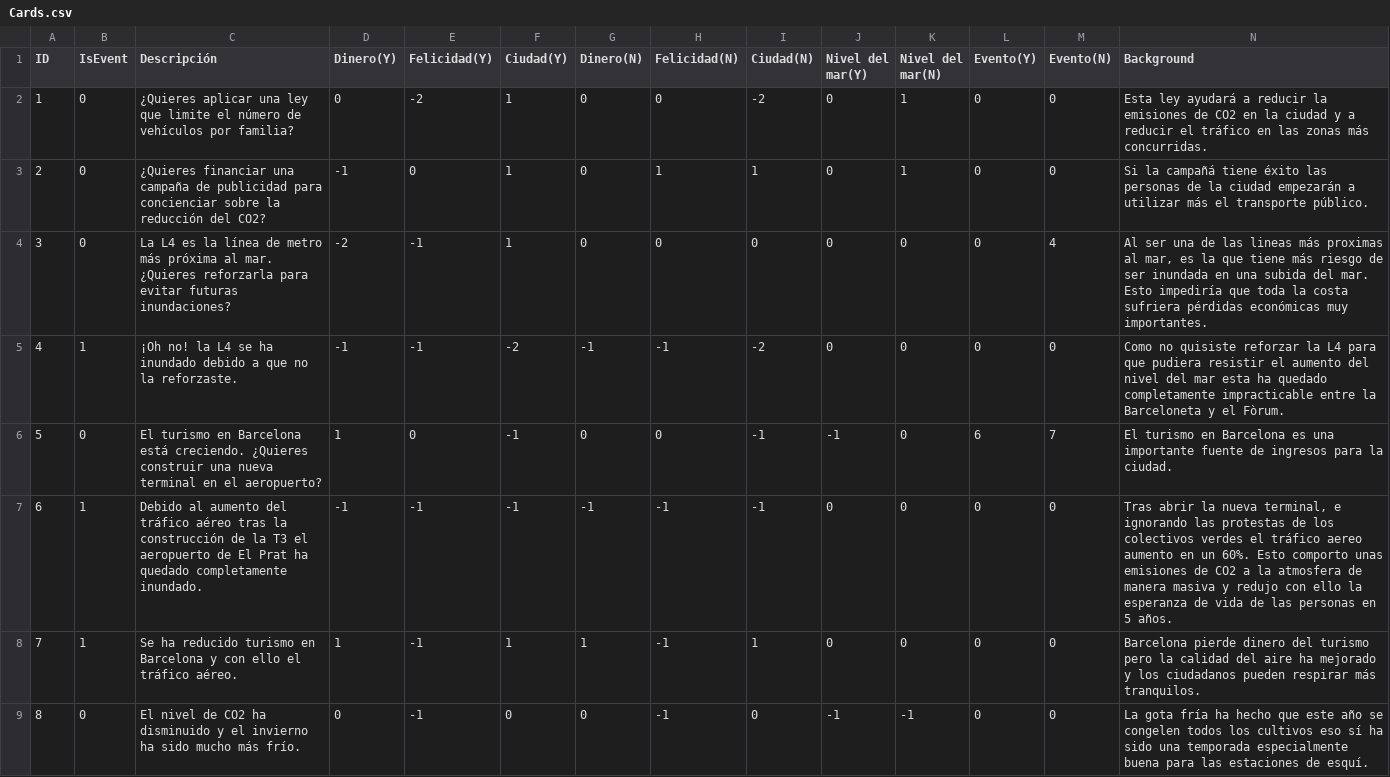
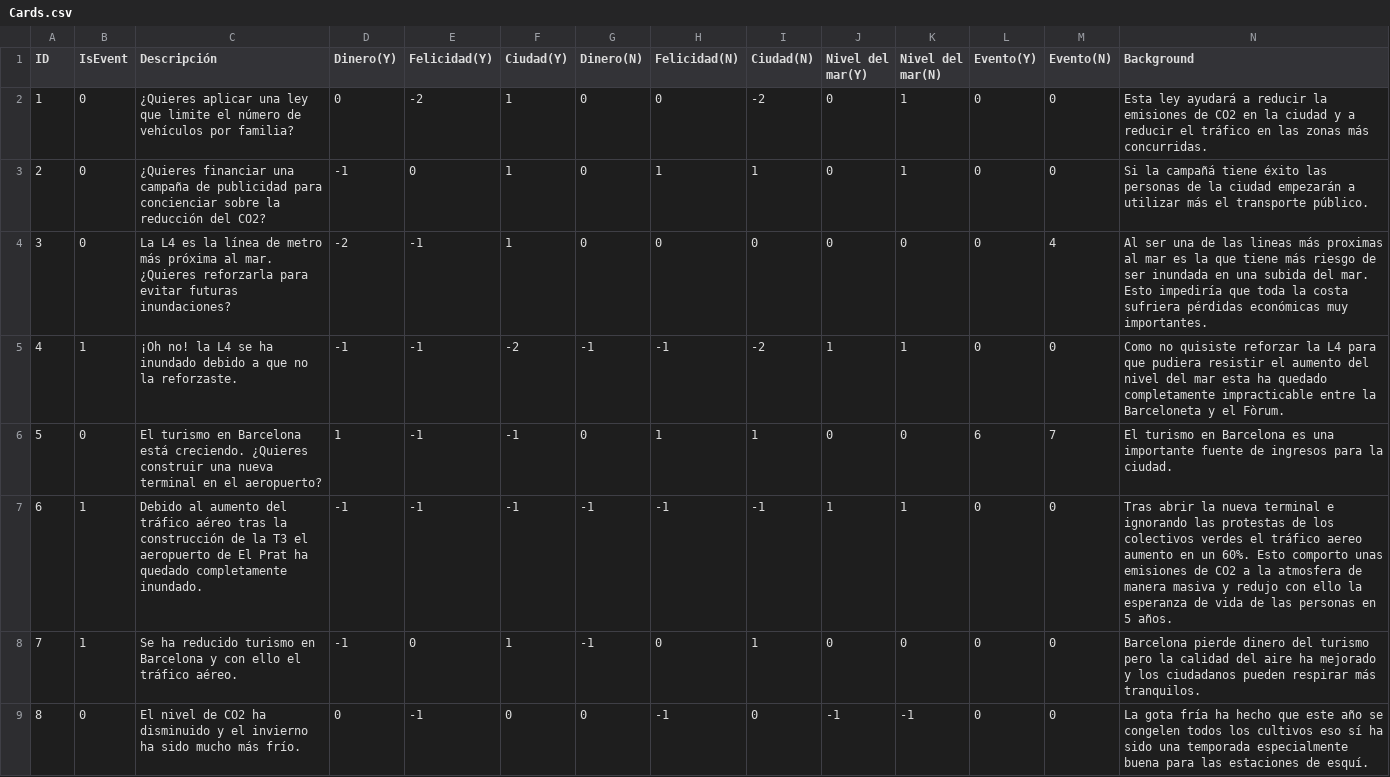
Before and after one commit to OscarEspejoSagues/SG-Barcelona, a CSV file: SGBarcelona/Assets/CSVFiles/Cards.csv, drawn as a sheet; only a part is shown; the diff covers the shown part only.

```diff
--- a/SGBarcelona/Assets/CSVFiles/Cards.csv
+++ b/SGBarcelona/Assets/CSVFiles/Cards.csv
@@ -3,7 +3,7 @@ ID,IsEvent,Descripción,Dinero(Y),Felicidad(Y),Ciudad(Y),Dinero(N),Felicidad(N),
 2,0,¿Quieres financiar una campaña de publicidad para concienciar sobre la reducción del CO2?,-1,0,1,0,1,1,0,1,0,0,Si la campañá tiene éxito las personas de la ciudad empezarán a utilizar más el transporte público.
-3,0,La L4 es la línea de metro más próxima al mar. ¿Quieres reforzarla para evitar futuras inundaciones?,-2,-1,1,0,0,0,0,0,0,4,"Al ser una de las lineas más proximas al mar, es la que tiene más riesgo de ser inundada en una subida del mar. Esto impediría que toda la costa sufriera pérdidas económicas muy importantes."
-4,1,¡Oh no! la L4 se ha inundado debido a que no la reforzaste.,-1,-1,-2,-1,-1,-2,0,0,0,0,Como no quisiste reforzar la L4 para que pudiera resistir el aumento del nivel del mar esta ha quedado completamente impracticable entre la Barceloneta y el Fòrum.
-5,0,El turismo en Barcelona está creciendo. ¿Quieres construir una nueva terminal en el aeropuerto?,1,0,-1,0,0,-1,-1,0,6,7,El turismo en Barcelona es una importante fuente de ingresos para la ciudad.
-6,1,Debido al aumento del tráfico aéreo tras la construcción de la T3 el aeropuerto de El Prat ha quedado completamente inundado.,-1,-1,-1,-1,-1,-1,0,0,0,0,"Tras abrir la nueva terminal, e ignorando las protestas de los colectivos verdes el tráfico aereo aumento en un 60%. Esto comporto unas emisiones de CO2 a la atmosfera de manera masiva y redujo con ello la esperanza de vida de las personas en 5 años."
-7,1,Se ha reducido turismo en Barcelona y con ello el tráfico aéreo.,1,-1,1,1,-1,1,0,0,0,0,Barcelona pierde dinero del turismo pero la calidad del aire ha mejorado y los ciudadanos pueden respirar más tranquilos.
+3,0,La L4 es la línea de metro más próxima al mar. ¿Quieres reforzarla para evitar futuras inundaciones?,-2,-1,1,0,0,0,0,0,0,4,Al ser una de las lineas más proximas al mar es la que tiene más riesgo de ser inundada en una subida del mar. Esto impediría que toda la costa sufriera pérdidas económicas muy importantes.
+4,1,¡Oh no! la L4 se ha inundado debido a que no la reforzaste.,-1,-1,-2,-1,-1,-2,1,1,0,0,Como no quisiste reforzar la L4 para que pudiera resistir el aumento del nivel del mar esta ha quedado completamente impracticable entre la Barceloneta y el Fòrum.
+5,0,El turismo en Barcelona está creciendo. ¿Quieres construir una nueva terminal en el aeropuerto?,1,-1,-1,0,1,1,0,0,6,7,El turismo en Barcelona es una importante fuente de ingresos para la ciudad.
+6,1,Debido al aumento del tráfico aéreo tras la construcción de la T3 el aeropuerto de El Prat ha quedado completamente inundado.,-1,-1,-1,-1,-1,-1,1,1,0,0,Tras abrir la nueva terminal e ignorando las protestas de los colectivos verdes el tráfico aereo aumento en un 60%. Esto comporto unas emisiones de CO2 a la atmosfera de manera masiva y redujo con ello la esperanza de vida de las personas en 5 años.
+7,1,Se ha reducido turismo en Barcelona y con ello el tráfico aéreo.,-1,0,1,-1,0,1,0,0,0,0,Barcelona pierde dinero del turismo pero la calidad del aire ha mejorado y los ciudadanos pueden respirar más tranquilos.
 8,0,El nivel de CO2 ha disminuido y el invierno ha sido mucho más frío.,0,-1,0,0,-1,0,-1,-1,0,0,La gota fría ha hecho que este año se congelen todos los cultivos eso sí ha sido una temporada especialmente buena para las estaciones de esquí.
```
Also changed, not shown: 82 edited cells elsewhere in this file, 2 other files.
